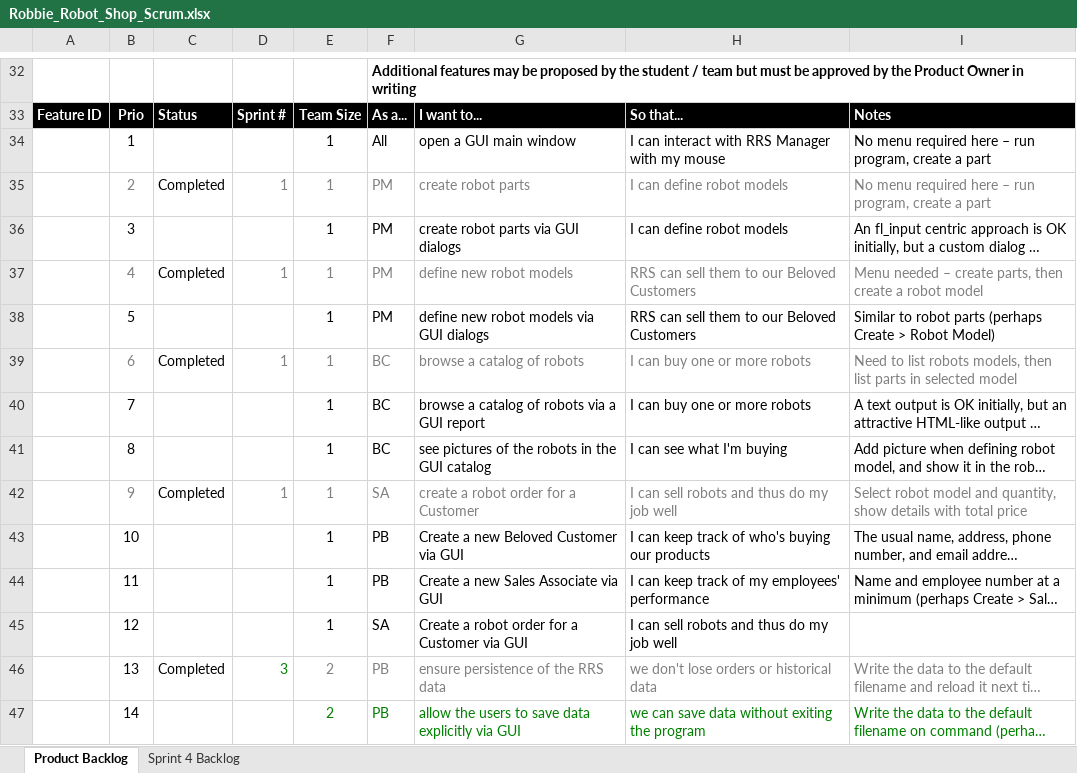
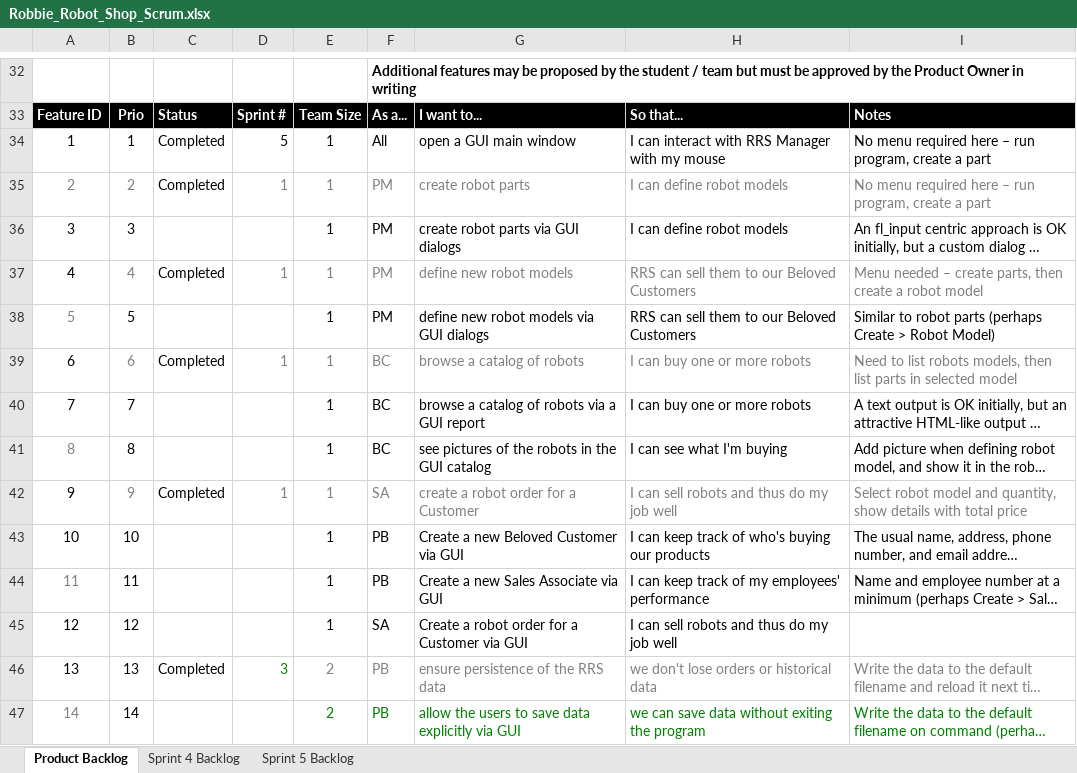
Before and after one commit to pavanaj/RoboshopGUI, an Excel workbook: Robbie_Robot_Shop_Scrum.xlsx, sheet Product Backlog, drawn as a sheet; only a part is shown, gaps mark what is left out; long unchanged cells end in …; values as stored, in another font and other column widths than the file's, no borders; charts and pictures not drawn; the diff covers the shown part only; the diff names each change by its address in the sheet, - before the commit and + after, or states it on an @@ line.

```diff
--- a/Robbie_Robot_Shop_Scrum.xlsx (sheet Product Backlog)
+++ b/Robbie_Robot_Shop_Scrum.xlsx (sheet Product Backlog)
+sheet tab: Sprint 5 Backlog
-A34: (empty)
+A34: 1
-C34: (empty)
+C34: Completed
-D34: (empty)
+D34: 5
-A35: (empty)
+A35: 2
-A36: (empty)
+A36: 3
-A37: (empty)
+A37: 4
-A38: (empty)
+A38: 5
-A39: (empty)
+A39: 6
-A40: (empty)
+A40: 7
-A41: (empty)
+A41: 8
-A42: (empty)
+A42: 9
-A43: (empty)
+A43: 10
-A44: (empty)
+A44: 11
-A45: (empty)
+A45: 12
-A46: (empty)
+A46: 13
-A47: (empty)
+A47: 14
```
Also changed, not shown: 27 edited cells elsewhere in this sheet, charts or pictures, 2 other files.
